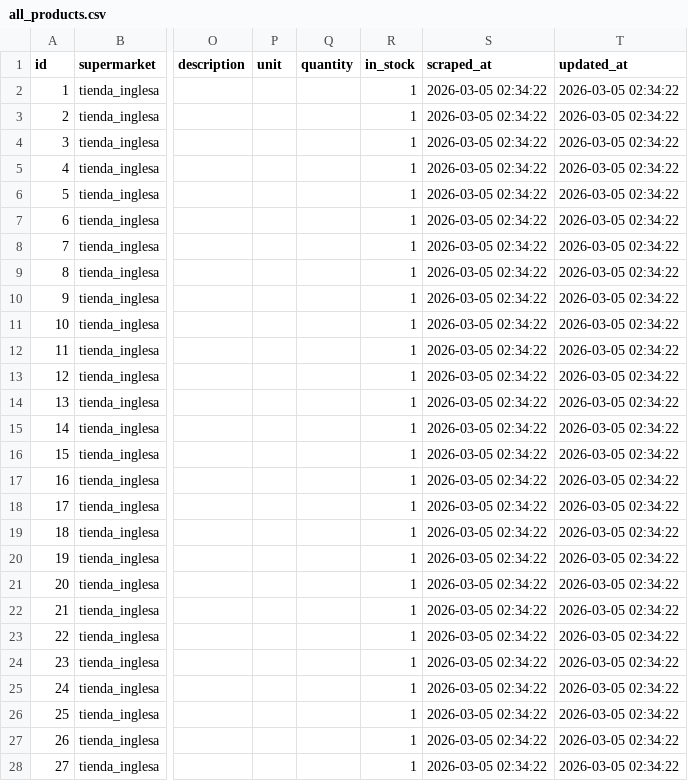
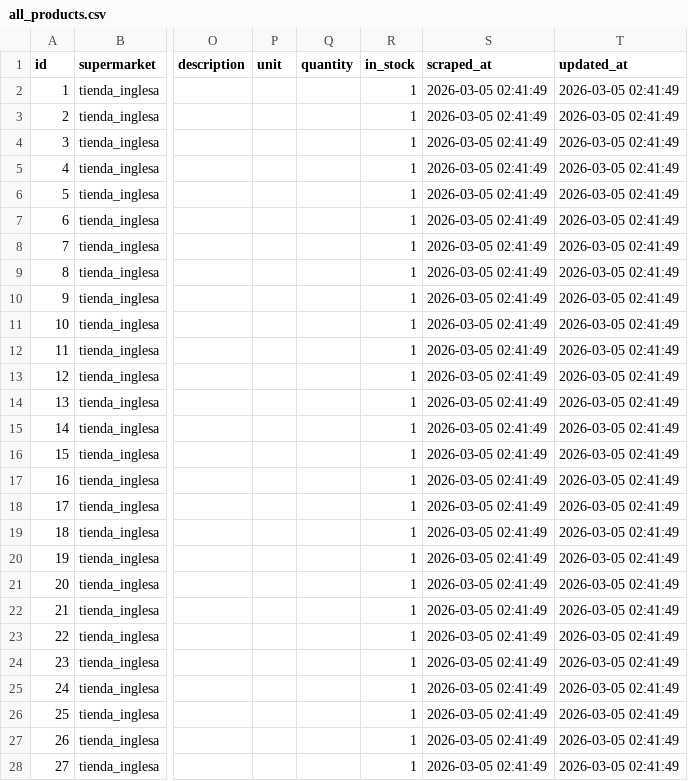
Before and after one commit to ialvarezs/superAPI, a CSV file: results/all_products.csv, drawn as a sheet; only a part is shown, gaps mark what is left out; the diff covers the shown part only; the diff names each change by its address in the sheet, - before the commit and + after, or states it on an @@ line.

```diff
--- a/results/all_products.csv
+++ b/results/all_products.csv
-S2:S28 (scraped_at): 2026-03-05 02:34:22
+S2:S28 (scraped_at): 2026-03-05 02:41:49
-T2:T28 (updated_at): 2026-03-05 02:34:22
+T2:T28 (updated_at): 2026-03-05 02:41:49
```
Also changed, not shown: 142 edited cells elsewhere in this file, 4 other files.
